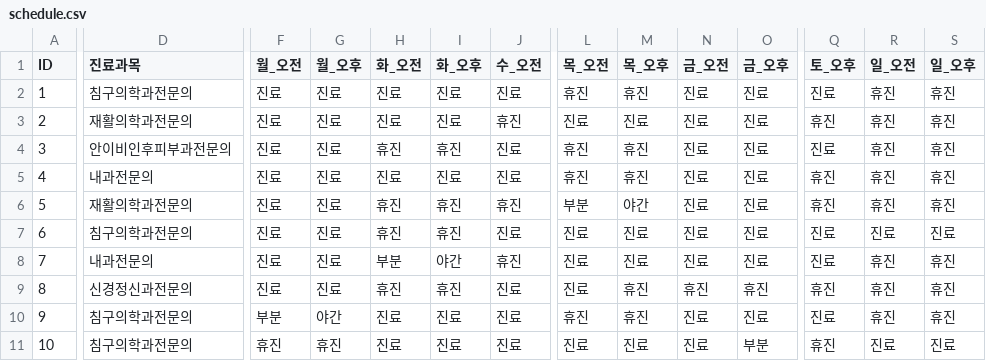
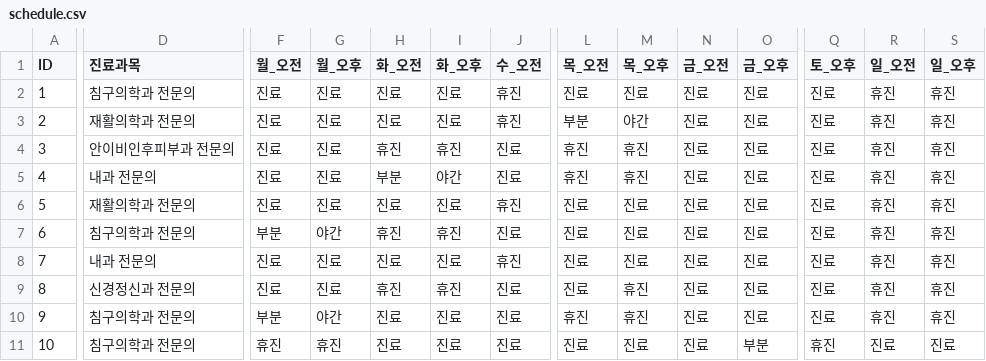
Before and after one commit to jasenggj/jaseng-schedule, a CSV file: schedule.csv, drawn as a sheet; only a part is shown, gaps mark what is left out; the diff covers the shown part only; the diff names each change by its address in the sheet, - before the commit and + after, or states it on an @@ line.

Commit message:
Add files via upload

```diff
--- a/schedule.csv
+++ b/schedule.csv
-D2 (진료과목): 침구의학과전문의
+D2 (진료과목): 침구의학과 전문의
-J2 (수_오전): 진료
+J2 (수_오전): 휴진
-L2 (목_오전): 휴진
+L2 (목_오전): 진료
-M2 (목_오후): 휴진
+M2 (목_오후): 진료
-D3 (진료과목): 재활의학과전문의
+D3 (진료과목): 재활의학과 전문의
-L3 (목_오전): 진료
+L3 (목_오전): 부분
-M3 (목_오후): 진료
+M3 (목_오후): 야간
-Q3 (토_오후): 휴진
+Q3 (토_오후): 진료
-D4 (진료과목): 안이비인후피부과전문의
+D4 (진료과목): 안이비인후피부과 전문의
-D5 (진료과목): 내과전문의
+D5 (진료과목): 내과 전문의
-H5 (화_오전): 진료
+H5 (화_오전): 부분
-I5 (화_오후): 진료
+I5 (화_오후): 야간
-Q5:Q6 (토_오후): 휴진
+Q5:Q6 (토_오후): 진료
-D6 (진료과목): 재활의학과전문의
+D6 (진료과목): 재활의학과 전문의
-H6 (화_오전): 휴진
+H6 (화_오전): 진료
-I6 (화_오후): 휴진
+I6 (화_오후): 진료
-L6 (목_오전): 부분
+L6 (목_오전): 진료
-M6 (목_오후): 야간
+M6 (목_오후): 진료
-D7 (진료과목): 침구의학과전문의
+D7 (진료과목): 침구의학과 전문의
-F7 (월_오전): 진료
+F7 (월_오전): 부분
-G7 (월_오후): 진료
+G7 (월_오후): 야간
-R7 (일_오전): 진료
+R7 (일_오전): 휴진
-S7 (일_오후): 진료
+S7 (일_오후): 휴진
-D8 (진료과목): 내과전문의
+D8 (진료과목): 내과 전문의
-H8 (화_오전): 부분
+H8 (화_오전): 진료
-I8 (화_오후): 야간
+I8 (화_오후): 진료
-D9 (진료과목): 신경정신과전문의
+D9 (진료과목): 신경정신과 전문의
-N9 (금_오전): 휴진
+N9 (금_오전): 진료
-O9 (금_오후): 휴진
+O9 (금_오후): 진료
-Q9 (토_오후): 휴진
+Q9 (토_오후): 진료
-D10:D11 (진료과목): 침구의학과전문의
+D10:D11 (진료과목): 침구의학과 전문의
```
Also changed, not shown: 1 edited cell elsewhere in this file.
